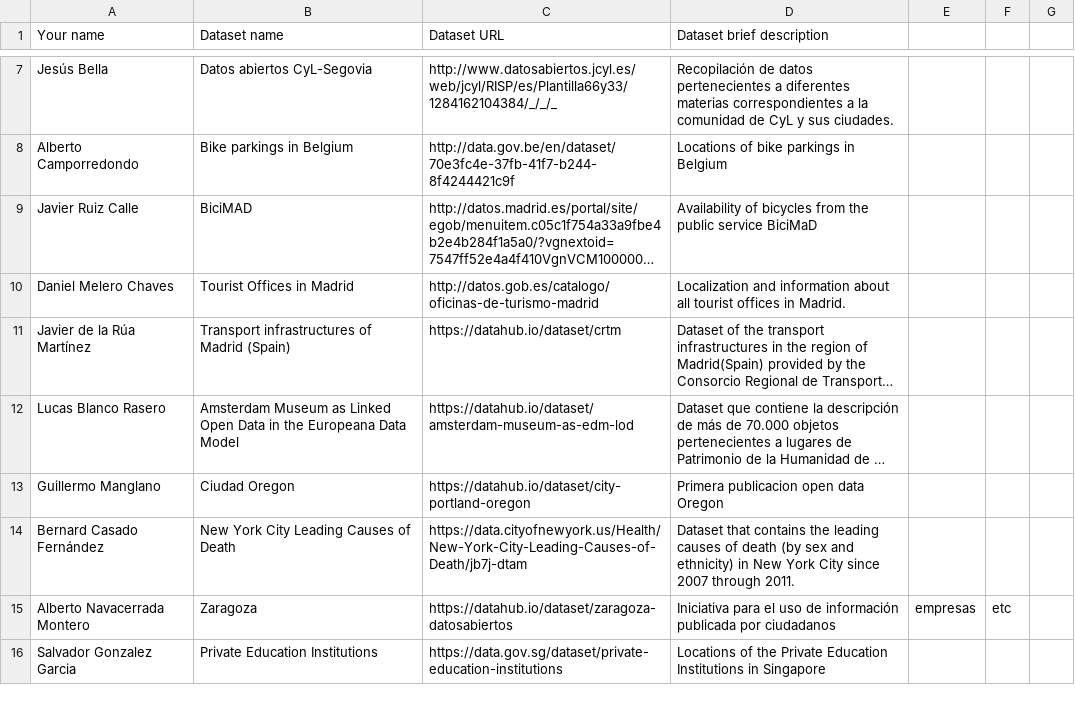
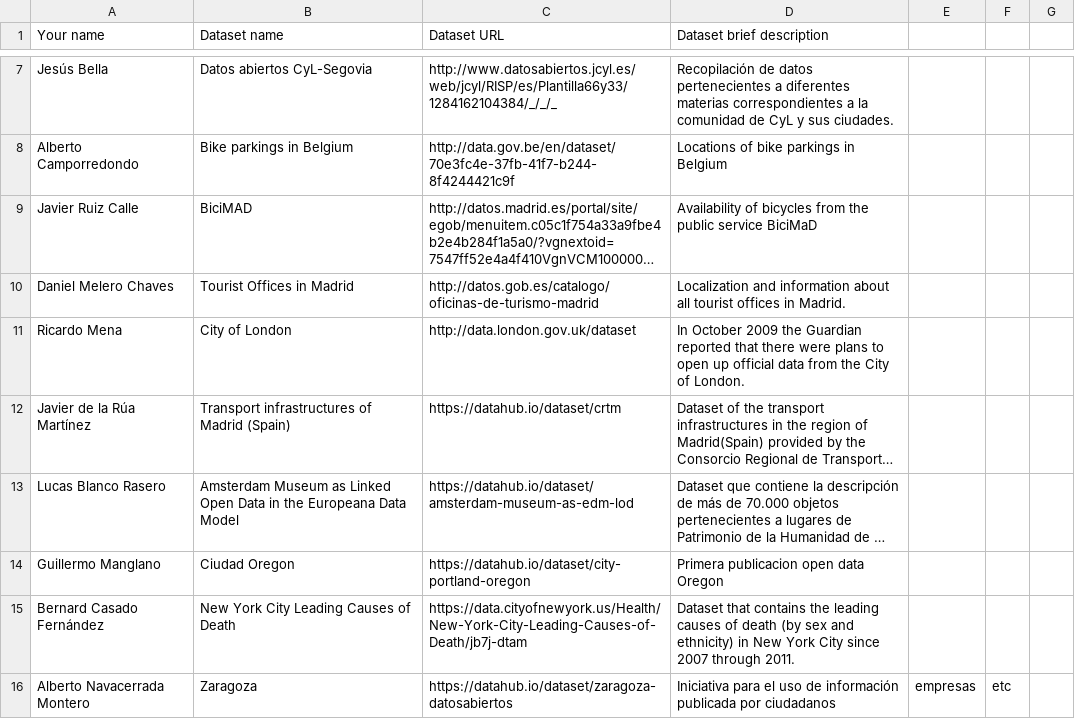
Before and after one commit to FacultadInformatica-LinkedData/Curso2016-2017, a CSV file: Assignment1/DatasetDescriptions.csv, drawn as a sheet; only a part is shown, gaps mark what is left out; the shorter side is filled out with more unchanged rows; long unchanged cells end in …; the diff names each change by its address in the sheet, - before the commit and + after, or states it on an @@ line.

Commit message:
Update DatasetDescriptions.csv

```diff
--- a/Assignment1/DatasetDescriptions.csv
+++ b/Assignment1/DatasetDescriptions.csv
+row 11: Ricardo Mena | City of London | http://data.london.gov.uk/dataset | In October 2009 the Guardian reported that there were plans to open up official data from the City of London.
```
